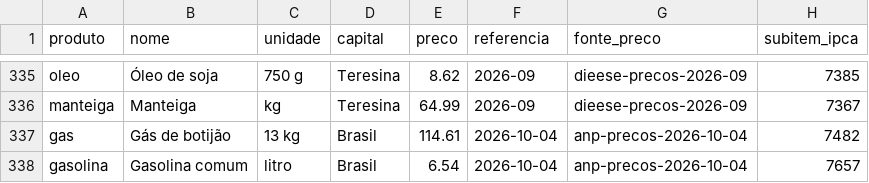
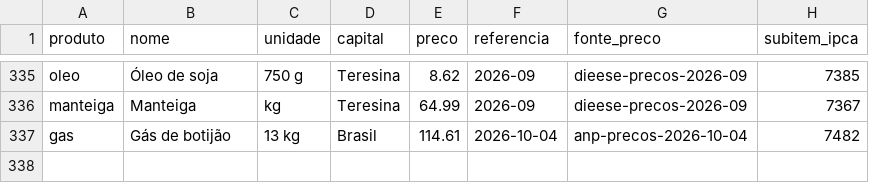
Before and after one commit to dsilvadori/quanto-custa-bolsonaro, a CSV file: data/carrinho-produtos.csv, drawn as a sheet; only a part is shown, gaps mark what is left out.

```diff
--- a/data/carrinho-produtos.csv
+++ b/data/carrinho-produtos.csv
@@ -337,2 +337 @@ manteiga,Manteiga,kg,Teresina,64.99,2026-09,dieese-precos-2026-09,7367
 gas,Gás de botijão,13 kg,Brasil,114.61,2026-10-04,anp-precos-2026-10-04,7482
-gasolina,Gasolina comum,litro,Brasil,6.54,2026-10-04,anp-precos-2026-10-04,7657
```
Also changed, not shown: data/ipca-subitens.csv, 15 other files.
